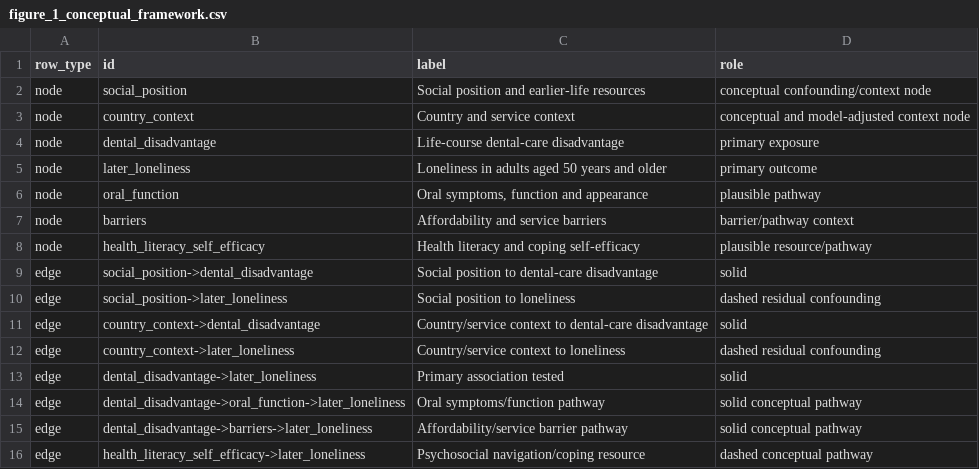
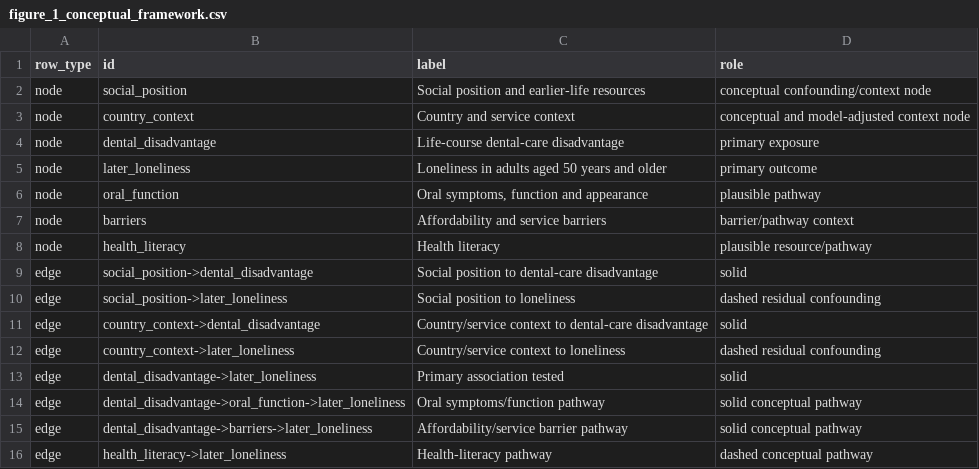
Before and after one commit to aikudemao12/dental-care-loneliness-analysis, a CSV file: source_data/figure_1_conceptual_framework.csv, drawn as a sheet.

Commit message:
Simplify public analysis framework

```diff
--- a/source_data/figure_1_conceptual_framework.csv
+++ b/source_data/figure_1_conceptual_framework.csv
@@ -7,3 +7,3 @@ node,oral_function,"Oral symptoms, function and appearance",plausible pathway
 node,barriers,Affordability and service barriers,barrier/pathway context
-node,health_literacy_self_efficacy,Health literacy and coping self-efficacy,plausible resource/pathway
+node,health_literacy,Health literacy,plausible resource/pathway
 edge,social_position->dental_disadvantage,Social position to dental-care disadvantage,solid
@@ -15,2 +15,2 @@ edge,dental_disadvantage->oral_function->later_loneliness,Oral symptoms/function
 edge,dental_disadvantage->barriers->later_loneliness,Affordability/service barrier pathway,solid conceptual pathway
-edge,health_literacy_self_efficacy->later_loneliness,Psychosocial navigation/coping resource,dashed conceptual pathway
+edge,health_literacy->later_loneliness,Health-literacy pathway,dashed conceptual pathway
```
Also changed, not shown: 2 other files.
